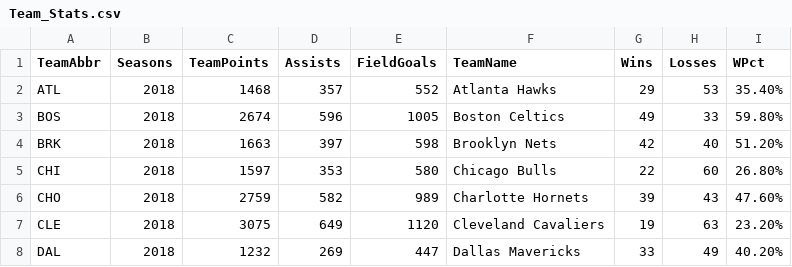
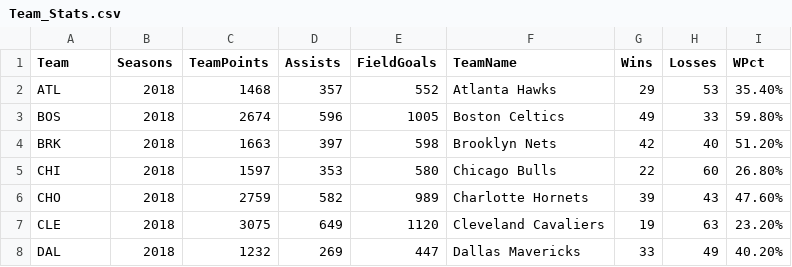
Before and after one commit to lovenalee/project3, a CSV file: BallersApp/assets/Team_Stats.csv, drawn as a sheet; only a part is shown.

```diff
--- a/BallersApp/assets/Team_Stats.csv
+++ b/BallersApp/assets/Team_Stats.csv
@@ -1,2 +1,2 @@
-TeamAbbr,Seasons,TeamPoints,Assists,FieldGoals,TeamName,Wins,Losses,WPct
+Team,Seasons,TeamPoints,Assists,FieldGoals,TeamName,Wins,Losses,WPct
 ATL,2018,1468,357,552,Atlanta Hawks,29,53,35.40%
```
Also changed, not shown: 3 other files.
